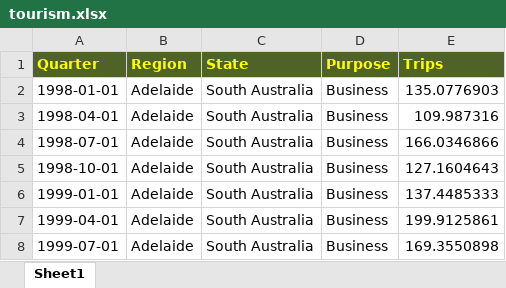
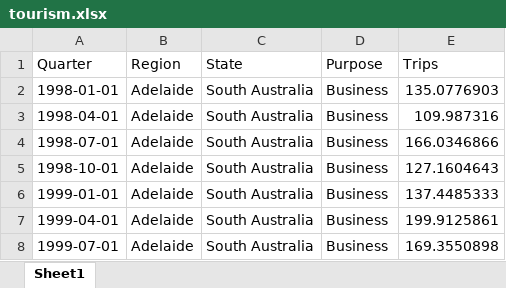
Before and after one commit to zamu-302/Time-series, an Excel workbook: data/tourism.xlsx, sheet Sheet1, drawn as a sheet; only a part is shown; values as stored, in another font and other column widths than the file's, no borders; the diff names each change by its address in the sheet, - before the commit and + after, or states it on an @@ line.

```diff
--- a/data/tourism.xlsx (sheet Sheet1)
+++ b/data/tourism.xlsx (sheet Sheet1)
@@ A1:E1 fill: #4F6228 → none, bold: on → off, text colour: #FFFF00 → black @@
```
Also changed, not shown: 2 other files.
